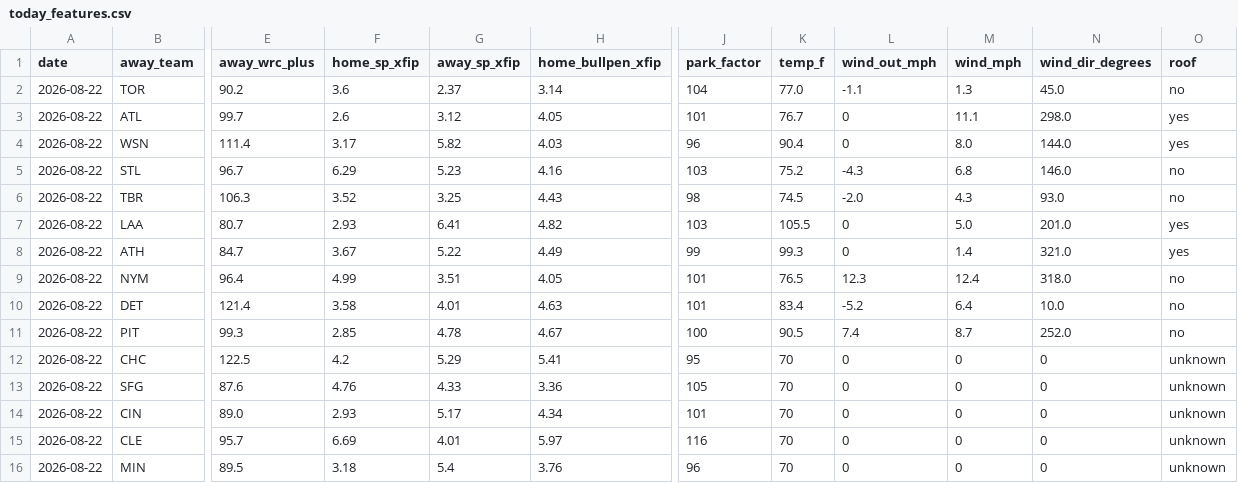
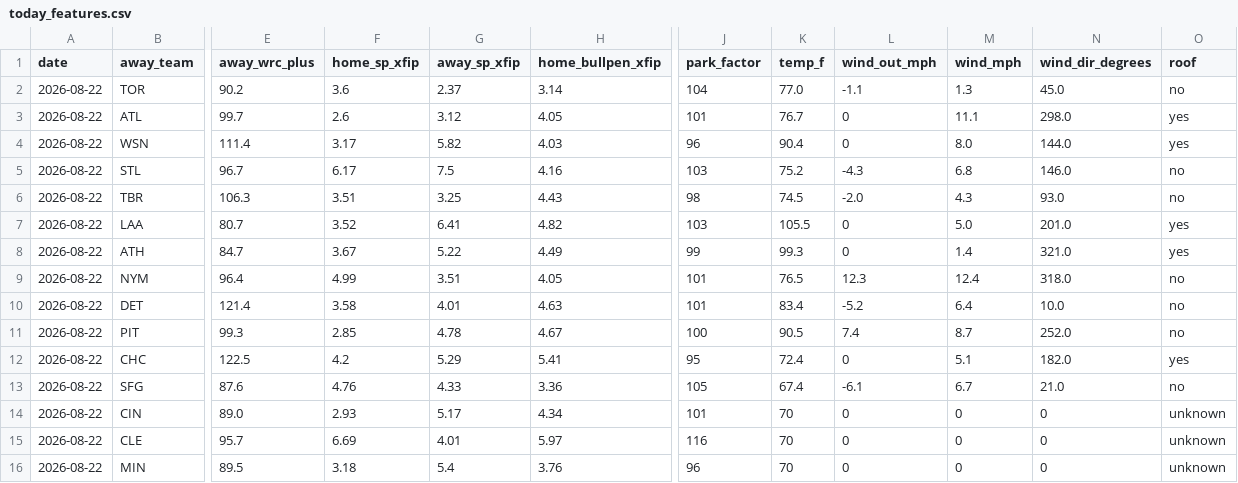
Before and after one commit to Jackstein0/atsrecipts-live-model, a CSV file: atsrecipts-upload-ready/data/processed/today_features.csv, drawn as a sheet; only a part is shown, gaps mark what is left out; the diff names each change by its address in the sheet, - before the commit and + after, or states it on an @@ line.

```diff
--- a/atsrecipts-upload-ready/data/processed/today_features.csv
+++ b/atsrecipts-upload-ready/data/processed/today_features.csv
-F5 (home_sp_xfip): 6.29
+F5 (home_sp_xfip): 6.17
-G5 (away_sp_xfip): 5.23
+G5 (away_sp_xfip): 7.5
-F6 (home_sp_xfip): 3.52
+F6 (home_sp_xfip): 3.51
-F7 (home_sp_xfip): 2.93
+F7 (home_sp_xfip): 3.52
-K12 (temp_f): 70
+K12 (temp_f): 72.4
-M12 (wind_mph): 0
+M12 (wind_mph): 5.1
-N12 (wind_dir_degrees): 0
+N12 (wind_dir_degrees): 182.0
-O12 (roof): unknown
+O12 (roof): yes
-K13 (temp_f): 70
+K13 (temp_f): 67.4
-L13 (wind_out_mph): 0
+L13 (wind_out_mph): -6.1
-M13 (wind_mph): 0
+M13 (wind_mph): 6.7
-N13 (wind_dir_degrees): 0
+N13 (wind_dir_degrees): 21.0
-O13 (roof): unknown
+O13 (roof): no
```
Also changed, not shown: atsrecipts-upload-ready/data/processed/pick_tracker.csv, atsrecipts-upload-ready/data/processed/today_board.csv, 16 other files.
